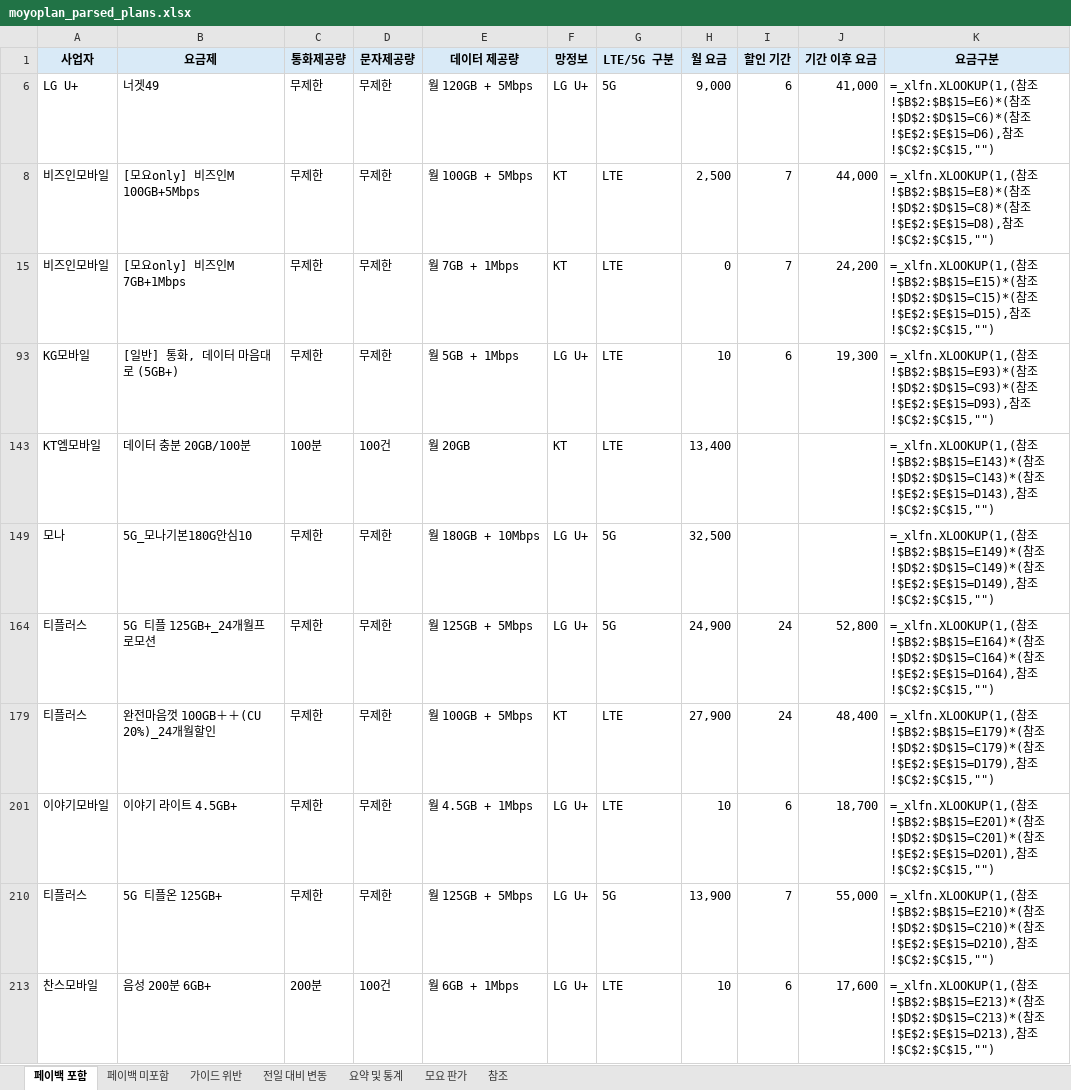
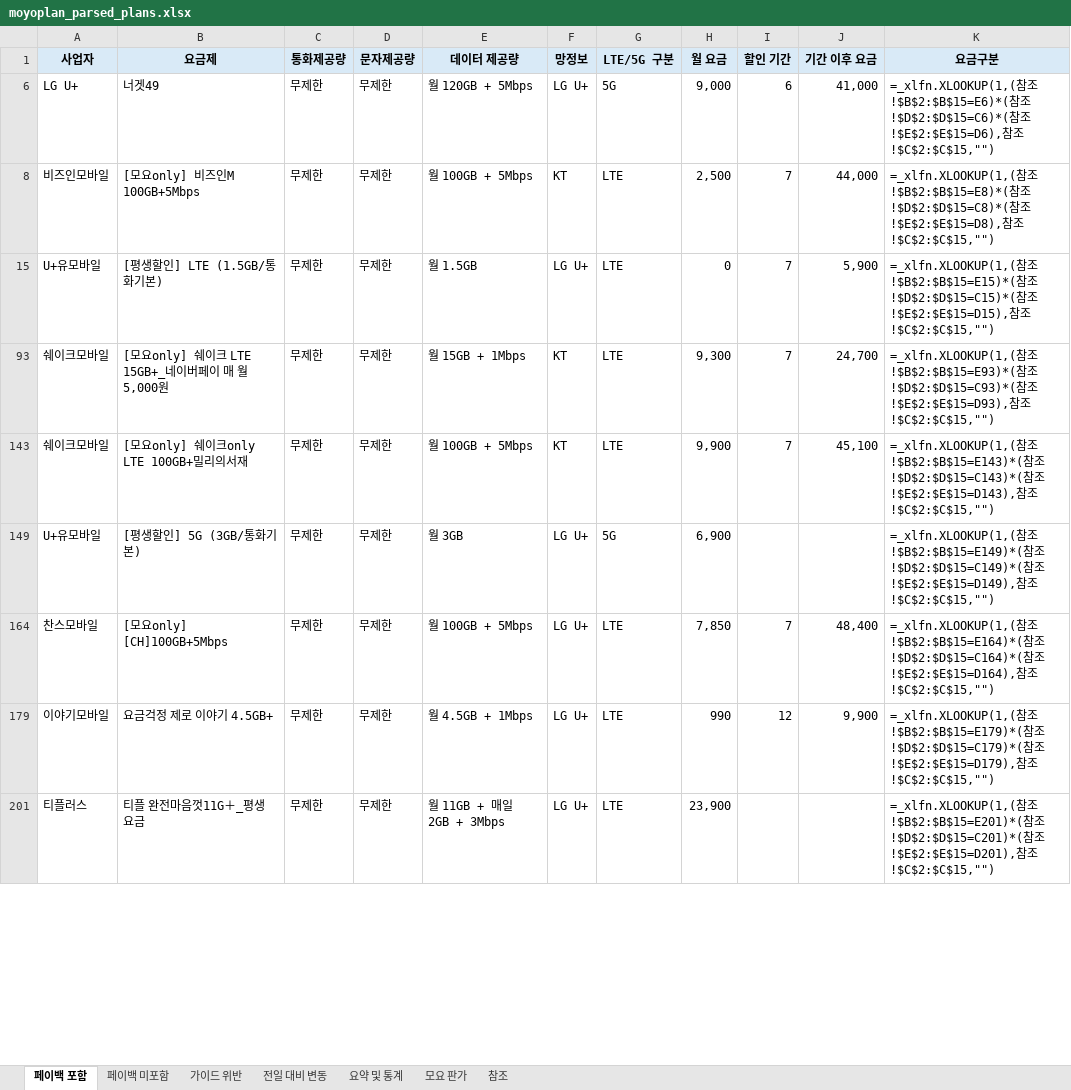
Before and after one commit to kjch444-sketchs/moyoplan-crawler, an Excel workbook: moyoplan_parsed_plans.xlsx, sheet 페이백 포함, drawn as a sheet; only a part is shown; values as stored, in another font and other column widths than the file's, no borders; formulas without a stored value are shown as written; removed rows and columns are numbered as before the commit, all else as after; the diff covers the shown part only; the diff names each change by its address in the sheet, - before the commit and + after, or states it on an @@ line.

```diff
--- a/moyoplan_parsed_plans.xlsx (sheet 페이백 포함)
+++ b/moyoplan_parsed_plans.xlsx (sheet 페이백 포함)
+row 15: U+유모바일 | [평생할인] LTE (1.5GB/통화기본) | 무제한 | 무제한 | 월 1.5GB | LG U+ | LTE | 0 | 7 | 5,900 | =_xlfn.XLOOKUP(1,(참조!$B$2:$B$15=E15)*(참조!$D$2:$D$15=C15)*(참조!$E$2:$E$15=D15),참조!$C$2:$C$15,"")
-A93 (사업자): 비즈인모바일
+A93 (사업자): 쉐이크모바일
-B93 (요금제): [모요only] 비즈인M 7GB+1Mbps
+B93 (요금제): [모요only] 쉐이크 LTE 15GB+_네이버페이 매 월 5,000원
-E93 (데이터 제공량): 월 7GB + 1Mbps
+E93 (데이터 제공량): 월 15GB + 1Mbps
-H93 (월 요금): 0
+H93 (월 요금): 9,300
-J93 (기간 이후 요금): 24,200
+J93 (기간 이후 요금): 24,700
-K93 (요금구분): …참조!$B$2:$B$15=E15)*(참조!$D$2:$D$15=C15)*(참조!$E$2:$E$15=D15),참조…
+K93 (요금구분): …참조!$B$2:$B$15=E93)*(참조!$D$2:$D$15=C93)*(참조!$E$2:$E$15=D93),참조…
-row 93: KG모바일 | [일반] 통화, 데이터 마음대로 (5GB+) | 무제한 | 무제한 | 월 5GB + 1Mbps | LG U+ | LTE | 10 | 6 | 19,300 | =_xlfn.XLOOKUP(1,(참조!$B$2:$B$15=E93)*(참조!$D$2:$D$15=C93)*(참조!$E$2:$E$15=D93),참조!$C$2:$C$15,"")
-row 143: KT엠모바일 | 데이터 충분 20GB/100분 | 100분 | 100건 | 월 20GB | KT | LTE | 13,400 |  |  | =_xlfn.XLOOKUP(1,(참조!$B$2:$B$15=E143)*(참조!$D$2:$D$15=C143)*(참조!$E$2:$E$15=D143),참조!$C$2:$C$15,"")
+row 143: 쉐이크모바일 | [모요only] 쉐이크only LTE 100GB+밀리의서재 | 무제한 | 무제한 | 월 100GB + 5Mbps | KT | LTE | 9,900 | 7 | 45,100 | =_xlfn.XLOOKUP(1,(참조!$B$2:$B$15=E143)*(참조!$D$2:$D$15=C143)*(참조!$E$2:$E$15=D143),참조!$C$2:$C$15,"")
-A149 (사업자): 모나
+A149 (사업자): U+유모바일
-B149 (요금제): 5G_모나기본180G안심10
+B149 (요금제): [평생할인] 5G (3GB/통화기본)
-E149 (데이터 제공량): 월 180GB + 10Mbps
+E149 (데이터 제공량): 월 3GB
-H149 (월 요금): 32,500
+H149 (월 요금): 6,900
-row 164: 티플러스 | 5G 티플 125GB+_24개월프로모션 | 무제한 | 무제한 | 월 125GB + 5Mbps | LG U+ | 5G | 24,900 | 24 | 52,800 | =_xlfn.XLOOKUP(1,(참조!$B$2:$B$15=E164)*(참조!$D$2:$D$15=C164)*(참조!$E$2:$E$15=D164),참조!$C$2:$C$15,"")
-A164 (사업자): 티플러스
+A164 (사업자): 찬스모바일
-B164 (요금제): 완전마음껏 100GB＋＋(CU 20%)_24개월할인
+B164 (요금제): [모요only] [CH]100GB+5Mbps
-F164 (망정보): KT
+F164 (망정보): LG U+
-H164 (월 요금): 27,900
+H164 (월 요금): 7,850
-I164 (할인 기간): 24
+I164 (할인 기간): 7
-K164 (요금구분): …참조!$B$2:$B$15=E179)*(참조!$D$2:$D$15=C179)*(참조!$E$2:$E$15=D179),참조…
+K164 (요금구분): …참조!$B$2:$B$15=E164)*(참조!$D$2:$D$15=C164)*(참조!$E$2:$E$15=D164),참조…
-B179 (요금제): 이야기 라이트 4.5GB+
+B179 (요금제): 요금걱정 제로 이야기 4.5GB+
-H179 (월 요금): 10
+H179 (월 요금): 990
-I179 (할인 기간): 6
+I179 (할인 기간): 12
-J179 (기간 이후 요금): 18,700
+J179 (기간 이후 요금): 9,900
-K179 (요금구분): …참조!$B$2:$B$15=E201)*(참조!$D$2:$D$15=C201)*(참조!$E$2:$E$15=D201),참조…
+K179 (요금구분): …참조!$B$2:$B$15=E179)*(참조!$D$2:$D$15=C179)*(참조!$E$2:$E$15=D179),참조…
-row 210: 티플러스 | 5G 티플온 125GB+ | 무제한 | 무제한 | 월 125GB + 5Mbps | LG U+ | 5G | 13,900 | 7 | 55,000 | =_xlfn.XLOOKUP(1,(참조!$B$2:$B$15=E210)*(참조!$D$2:$D$15=C210)*(참조!$E$2:$E$15=D210),참조!$C$2:$C$15,"")
-row 213: 찬스모바일 | 음성 200분 6GB+ | 200분 | 100건 | 월 6GB + 1Mbps | LG U+ | LTE | 10 | 6 | 17,600 | =_xlfn.XLOOKUP(1,(참조!$B$2:$B$15=E213)*(참조!$D$2:$D$15=C213)*(참조!$E$2:$E$15=D213),참조!$C$2:$C$15,"")
+row 201: 티플러스 | 티플 완전마음껏11G＋_평생요금 | 무제한 | 무제한 | 월 11GB + 매일 2GB + 3Mbps | LG U+ | LTE | 23,900 |  |  | =_xlfn.XLOOKUP(1,(참조!$B$2:$B$15=E201)*(참조!$D$2:$D$15=C201)*(참조!$E$2:$E$15=D201),참조!$C$2:$C$15,"")
```
Also changed, not shown: 17 added rows, 15 removed rows and 35 edited cells elsewhere in this sheet, sheet 전일 대비 변동, sheet 요약 및 통계, sheet 페이백 미포함, hidden cells.
